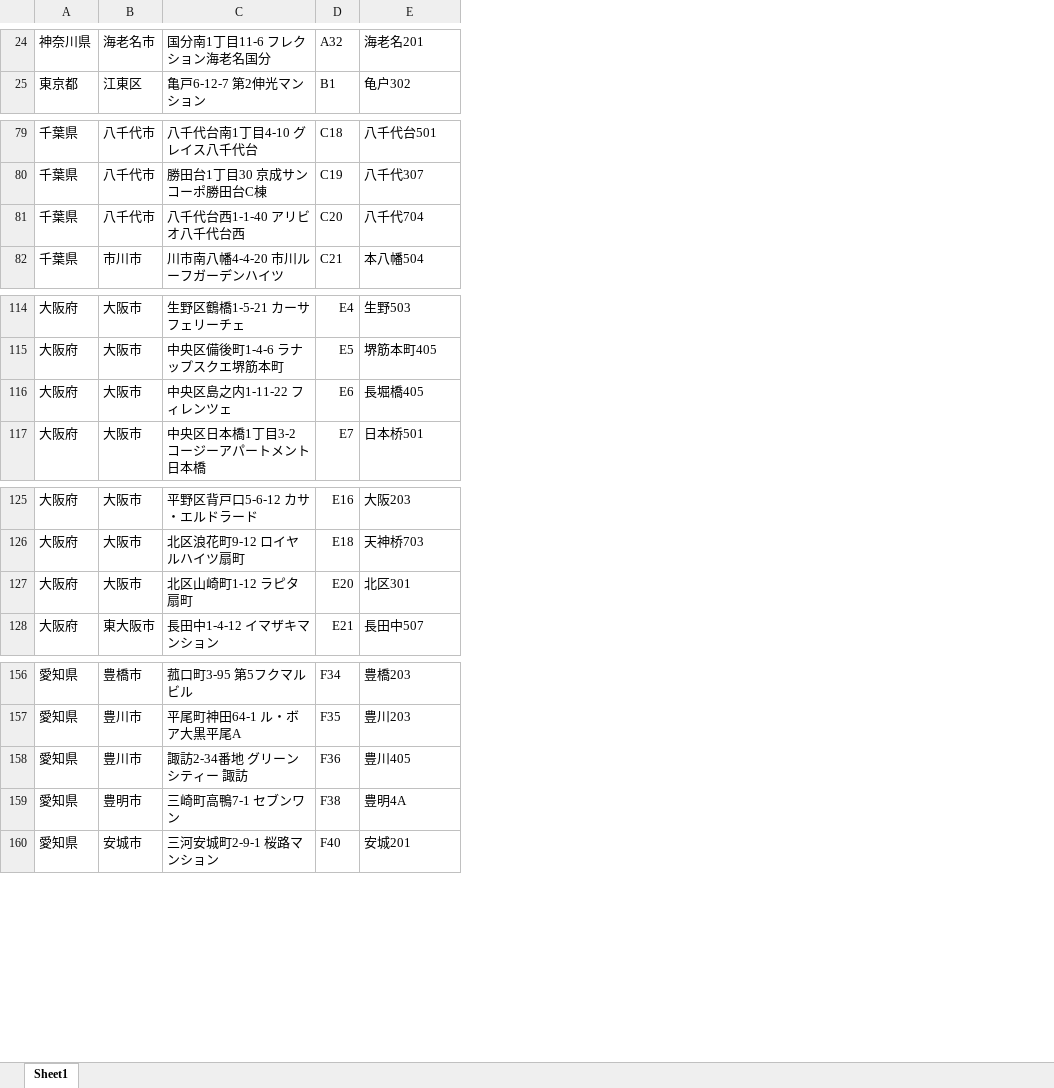
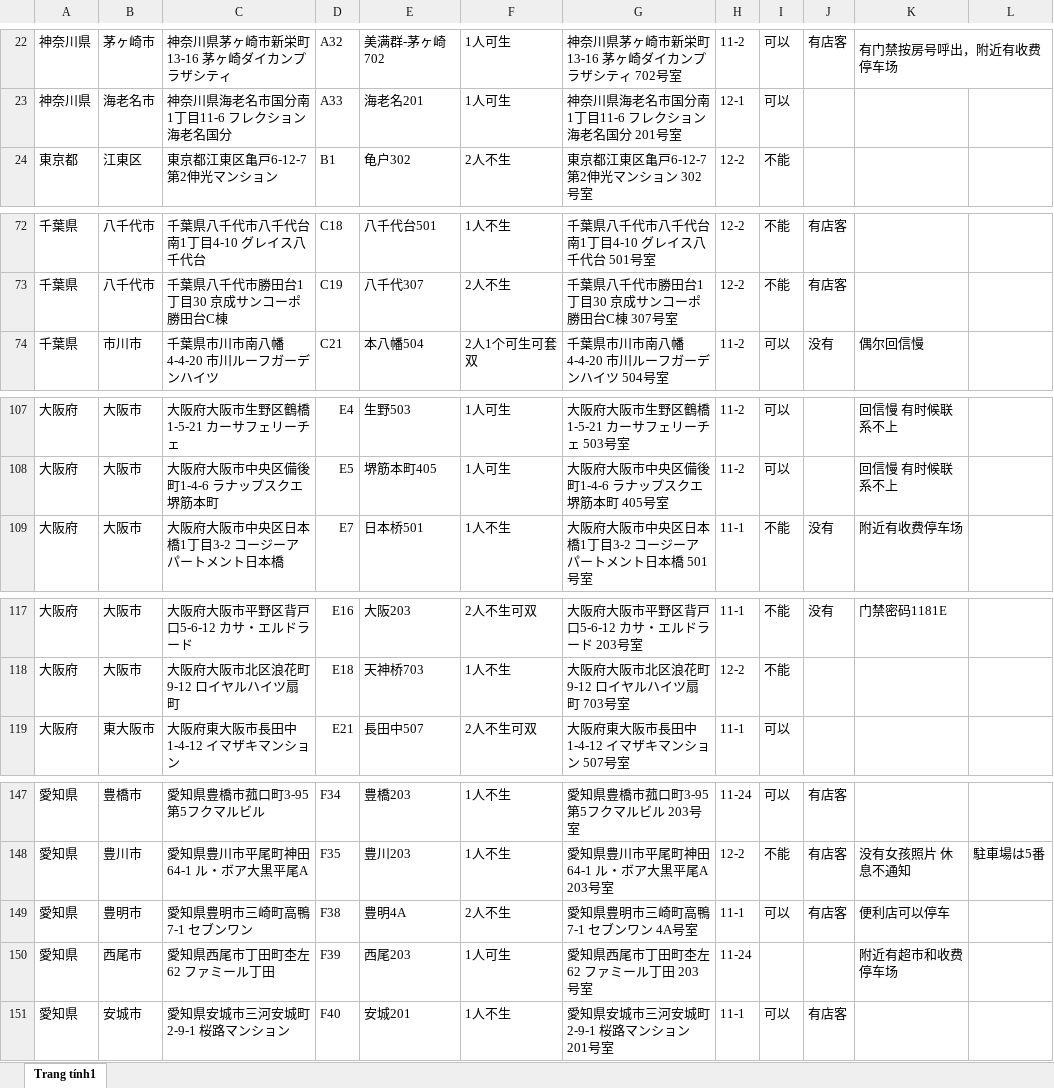
Before and after one commit to vhd0/telegram-template-bot, an Excel workbook: rep.xlsx, sheet Trang tính1, drawn as a sheet; only a part is shown, gaps mark what is left out; values as stored, in another font and other column widths than the file's, no cell formats; charts and pictures not drawn; removed rows and columns are numbered as before the commit, all else as after; the diff covers the shown part only; the diff names each change by its address in the sheet, - before the commit and + after, or states it on an @@ line.

```diff
--- a/rep.xlsx (sheet Trang tính1)
+++ b/rep.xlsx (sheet Trang tính1)
-sheet tab: Sheet1
+sheet tab: Trang tính1
-column C, rows 24-25: 国分南1丁目11-6 フレクション海老名国分 | 亀戸6-12-7 第2伸光マンション; rows 79-80: 八千代台南1丁目4-10 グレイス八千代台 | 勝田台1丁目30 京成サンコーポ勝田台C棟; row 82: 川市南八幡4-4-20 市川ルーフガーデンハイツ; rows 114-115: 生野区鶴橋1-5-21 カーサフェリーチェ | 中央区備後町1-4-6 ラナップスクエ堺筋本町; row 117: 中央区日本橋1丁目3-2 コージーアパートメント日本橋; rows 125-126: 平野区背戸口5-6-12 カサ・エルドラード | 北区浪花町9-12 ロイヤルハイツ扇町; row 128: 長田中1-4-12 イマザキマンション; rows 156-157: 菰口町3-95 第5フクマルビル | 平尾町神田64-1 ル・ボア大黒平尾A; rows 159-160: 三崎町高鴨7-1 セブンワン | 三河安城町2-9-1 桜路マンション
+column C, row 22: 神奈川県茅ヶ崎市新栄町13-16 茅ヶ崎ダイカンプラザシティ; row 24: 東京都江東区亀戸6-12-7 第2伸光マンション; rows 72-74: 千葉県八千代市八千代台南1丁目4-10 グレイス八千代台 | 千葉県八千代市勝田台1丁目30 京成サンコーポ勝田台C棟 | 千葉県市川市南八幡4-4-20 市川ルーフガーデンハイツ; rows 107-109: 大阪府大阪市生野区鶴橋1-5-21 カーサフェリーチェ | 大阪府大阪市中央区備後町1-4-6 ラナップスクエ堺筋本町 | 大阪府大阪市中央区日本橋1丁目3-2 コージーアパートメント日本橋; rows 117-119: 大阪府大阪市平野区背戸口5-6-12 カサ・エルドラード | 大阪府大阪市北区浪花町9-12 ロイヤルハイツ扇町 | 大阪府東大阪市長田中1-4-12 イマザキマンション; rows 147-149: 愛知県豊橋市菰口町3-95 第5フクマルビル | 愛知県豊川市平尾町神田64-1 ル・ボア大黒平尾A | 愛知県豊明市三崎町高鴨7-1 セブンワン; row 151: 愛知県安城市三河安城町2-9-1 桜路マンション
+column F, row 22: 1人可生; row 24: 2人不生; rows 72-74: 1人不生 | 2人不生 | 2人1个可生可套双; rows 107-109: 1人可生 | 1人可生 | 1人不生; rows 117-119: 2人不生可双 | 1人不生 | 2人不生可双; rows 147-149: 1人不生 | 1人不生 | 2人不生; row 151: 1人不生
+column G, row 22: 神奈川県茅ヶ崎市新栄町13-16 茅ヶ崎ダイカンプラザシティ 702号室; row 24: 東京都江東区亀戸6-12-7 第2伸光マンション 302号室; rows 72-74: 千葉県八千代市八千代台南1丁目4-10 グレイス八千代台 501号室 | 千葉県八千代市勝田台1丁目30 京成サンコーポ勝田台C棟 307号室 | 千葉県市川市南八幡4-4-20 市川ルーフガーデンハイツ 504号室; rows 107-109: 大阪府大阪市生野区鶴橋1-5-21 カーサフェリーチェ 503号室 | 大阪府大阪市中央区備後町1-4-6 ラナップスクエ堺筋本町 405号室 | 大阪府大阪市中央区日本橋1丁目3-2 コージーアパートメント日本橋 501号室; rows 117-119: 大阪府大阪市平野区背戸口5-6-12 カサ・エルドラード 203号室 | 大阪府大阪市北区浪花町9-12 ロイヤルハイツ扇町 703号室 | 大阪府東大阪市長田中1-4-12 イマザキマンション 507号室; rows 147-149: 愛知県豊橋市菰口町3-95 第5フクマルビル 203号室 | 愛知県豊川市平尾町神田64-1 ル・ボア大黒平尾A 203号室 | 愛知県豊明市三崎町高鴨7-1 セブンワン 4A号室; row 151: 愛知県安城市三河安城町2-9-1 桜路マンション 201号室
+column H, row 22: 11-2; row 24: 12-2; rows 72-74: 12-2 | 12-2 | 11-2; rows 107-109: 11-2 | 11-2 | 11-1; rows 117-119: 11-1 | 12-2 | 11-1; rows 147-149: 11-24 | 12-2 | 11-1; row 151: 11-1
+column I, row 22: 可以; row 24: 不能; rows 72-74: 不能 | 不能 | 可以; rows 107-109: 可以 | 可以 | 不能; rows 117-119: 不能 | 不能 | 可以; rows 147-149: 可以 | 不能 | 可以; row 151: 可以
+column J, row 22: 有店客; rows 72-74: 有店客 | 有店客 | 没有; row 109: 没有; row 117: 没有; rows 147-149: all 有店客; row 151: 有店客
+column K, row 22: 有门禁按房号呼出，附近有收费停车场; row 74: 偶尔回信慢; rows 107-109: 回信慢 有时候联系不上 | 回信慢 有时候联系不上 | 附近有收费停车场; row 117: 门禁密码1181E; rows 148-149: 没有女孩照片 休息不通知 | 便利店可以停车
+column L, row 148: 駐車場は5番
-B22: 海老名市
+B22: 茅ヶ崎市
-E22: 海老名201
+E22: 美满群-茅ヶ崎702
+row 23: 神奈川県 | 海老名市 | 神奈川県海老名市国分南1丁目11-6 フレクション海老名国分 | A33 | 海老名201 | 1人可生 | 神奈川県海老名市国分南1丁目11-6 フレクション海老名国分 201号室 | 12-1 | 可以
-row 81: 千葉県 | 八千代市 | 八千代台西1-1-40 アリビオ八千代台西 | C20 | 八千代704
-row 116: 大阪府 | 大阪市 | 中央区島之内1-11-22 フィレンツェ | E6 | 長堀橋405
-row 127: 大阪府 | 大阪市 | 北区山崎町1-12 ラピタ扇町 | E20 | 北区301
-row 158: 愛知県 | 豊川市 | 諏訪2-34番地 グリーンシティー 諏訪 | F36 | 豊川405
+row 150: 愛知県 | 西尾市 | 愛知県西尾市丁田町杢左62 ファミール丁田 | F39 | 西尾203 | 1人可生 | 愛知県西尾市丁田町杢左62 ファミール丁田 203号室 | 11-24 |  |  | 附近有超市和收费停车场
```
Also changed, not shown: 17 added rows, 20 removed rows and 30 edited cells elsewhere in this sheet, cell formats, formulas that keep their value, charts or pictures.
